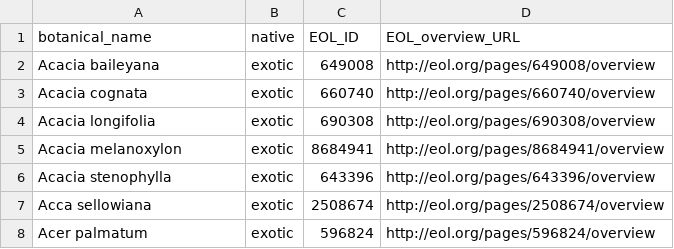
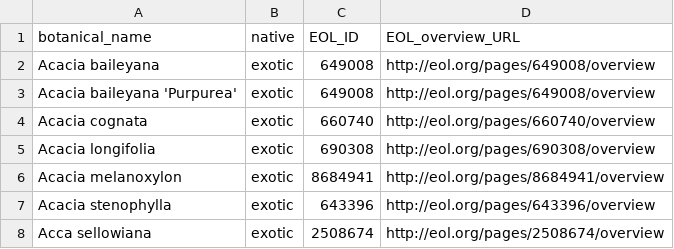
Before and after one commit to Public-Tree-Map/public-tree-map-data-pipeline, a CSV file: data/species_native_status_EOL_ID.csv, drawn as a sheet; only a part is shown; the shorter side is filled out with more unchanged rows; the diff names each change by its address in the sheet, - before the commit and + after, or states it on an @@ line.

Commit message:
add Acacia baileyana 'Purpurea'

```diff
--- a/data/species_native_status_EOL_ID.csv
+++ b/data/species_native_status_EOL_ID.csv
+row 3: Acacia baileyana 'Purpurea' | exotic | 649008 | http://eol.org/pages/649008/overview
```
